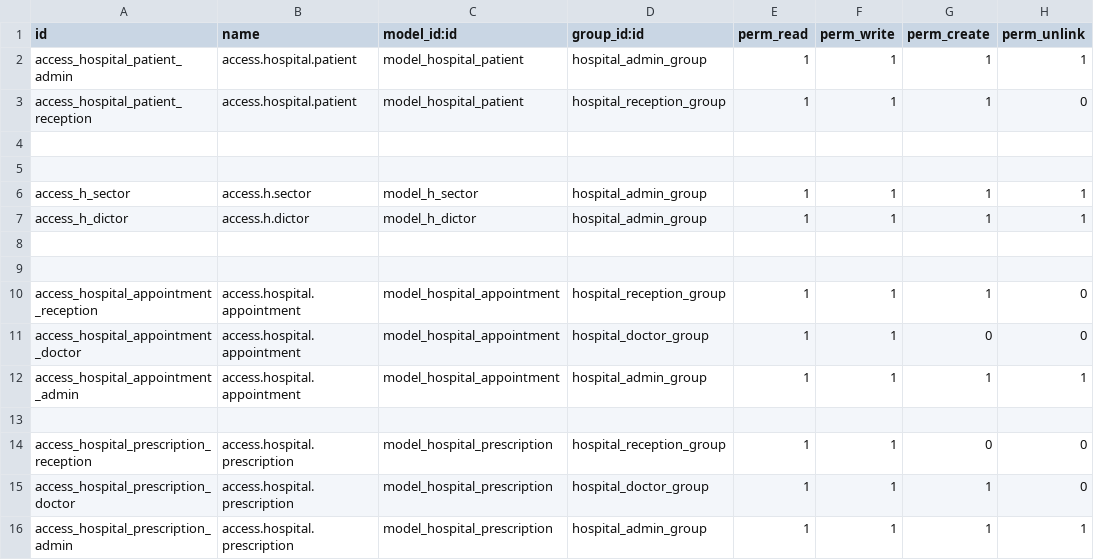
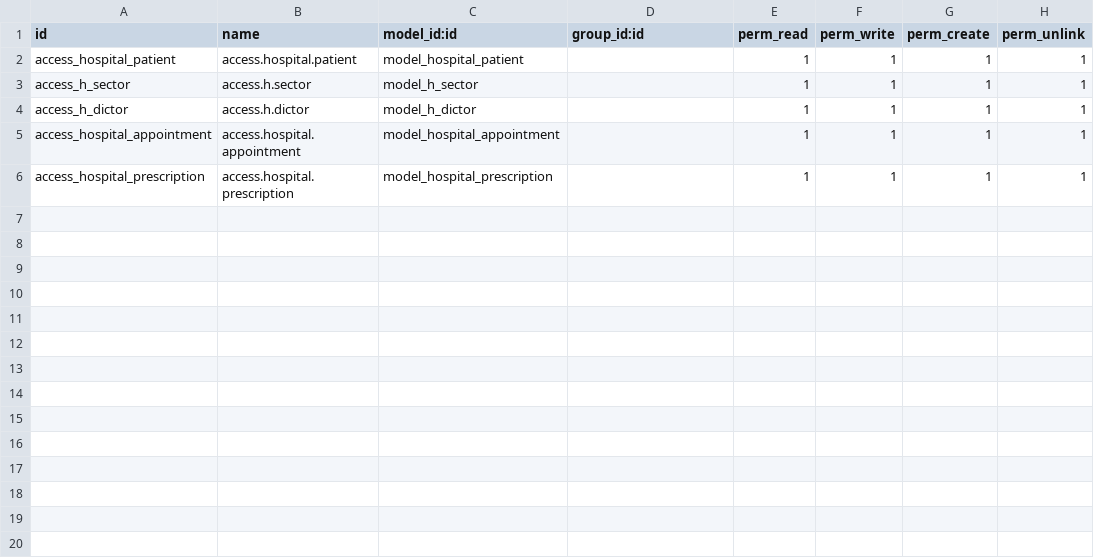
Before and after one commit to mohamedjama45/hms, a CSV file: security/ir.model.access.csv, drawn as a sheet.

```diff
--- a/security/ir.model.access.csv
+++ b/security/ir.model.access.csv
@@ -1,16 +1,6 @@
 id,name,model_id:id,group_id:id,perm_read,perm_write,perm_create,perm_unlink
-access_hospital_patient_admin,access.hospital.patient,model_hospital_patient,hospital_admin_group,1,1,1,1
-access_hospital_patient_reception,access.hospital.patient,model_hospital_patient,hospital_reception_group,1,1,1,0
-
-
-access_h_sector,access.h.sector,model_h_sector,hospital_admin_group,1,1,1,1
-access_h_dictor,access.h.dictor,model_h_dictor,hospital_admin_group,1,1,1,1
-
-
-access_hospital_appointment_reception,access.hospital.appointment,model_hospital_appointment,hospital_reception_group,1,1,1,0
-access_hospital_appointment_doctor,access.hospital.appointment,model_hospital_appointment,hospital_doctor_group,1,1,0,0
-access_hospital_appointment_admin,access.hospital.appointment,model_hospital_appointment,hospital_admin_group,1,1,1,1
-
-access_hospital_prescription_reception,access.hospital.prescription,model_hospital_prescription,hospital_reception_group,1,1,0,0
-access_hospital_prescription_doctor,access.hospital.prescription,model_hospital_prescription,hospital_doctor_group,1,1,1,0
-access_hospital_prescription_admin,access.hospital.prescription,model_hospital_prescription,hospital_admin_group,1,1,1,1
+access_hospital_patient,access.hospital.patient,model_hospital_patient,,1,1,1,1
+access_h_sector,access.h.sector,model_h_sector,,1,1,1,1
+access_h_dictor,access.h.dictor,model_h_dictor,,1,1,1,1
+access_hospital_appointment,access.hospital.appointment,model_hospital_appointment,,1,1,1,1
+access_hospital_prescription,access.hospital.prescription,model_hospital_prescription,,1,1,1,1
```
Also changed, not shown: 7 other files.
